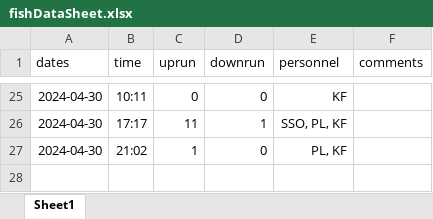
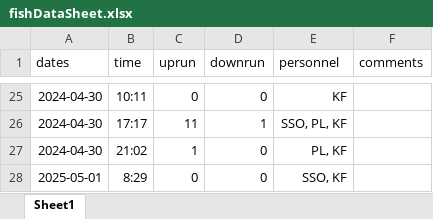
Before and after one commit to SummitLakeNRD/widgetUpdate, an Excel workbook: fishDataSheet.xlsx, sheet Sheet1, drawn as a sheet; only a part is shown, gaps mark what is left out; values as stored, in another font and other column widths than the file's, no borders; the diff names each change by its address in the sheet, - before the commit and + after, or states it on an @@ line.

```diff
--- a/fishDataSheet.xlsx (sheet Sheet1)
+++ b/fishDataSheet.xlsx (sheet Sheet1)
+row 28: 2025-05-01 | 8:29 | 0 | 0 | SSO, KF
```
Also changed, not shown: 2 other files.
